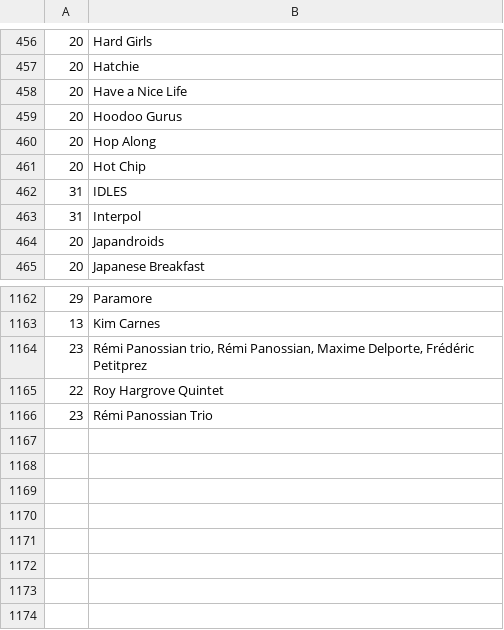
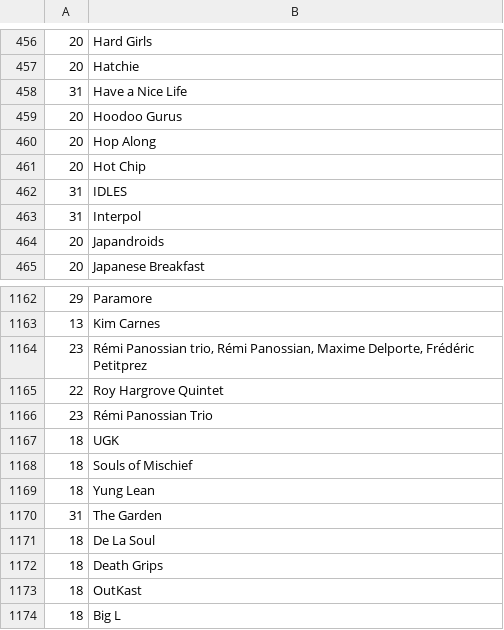
Before and after one commit to dbeley/playlist-versioning, a CSV file: files/03_artists.csv, drawn as a sheet; only a part is shown, gaps mark what is left out.

```diff
--- a/files/03_artists.csv
+++ b/files/03_artists.csv
@@ -457,3 +457,3 @@
 20;Hatchie
-20;Have a Nice Life
+31;Have a Nice Life
 20;Hoodoo Gurus
@@ -1166 +1166,9 @@
 23;Rémi Panossian Trio
+18;UGK
+18;Souls of Mischief
+18;Yung Lean
+31;The Garden
+18;De La Soul
+18;Death Grips
+18;OutKast
+18;Big L
```
Also changed, not shown: files/01_result-mplaylist.csv, files/04_fix-missing-tracks.csv, 4 other files.
